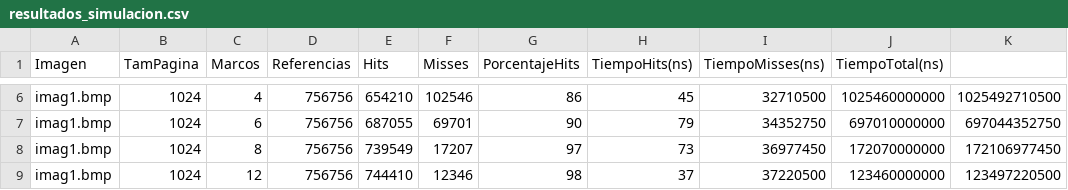
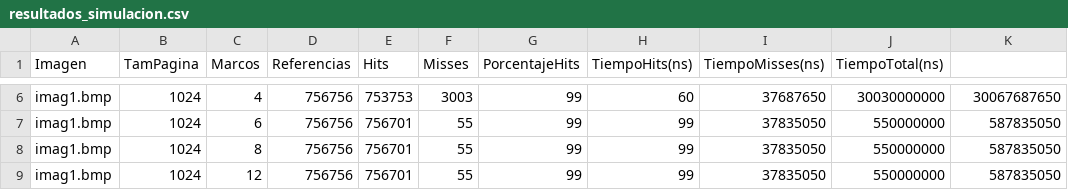
Before and after one commit to Gabs-489/Caso-2---Infracomp, a CSV file: resultados_simulacion.csv, drawn as a sheet; only a part is shown, gaps mark what is left out; the diff covers the shown part only; the diff names each change by its address in the sheet, - before the commit and + after, or states it on an @@ line.

```diff
--- a/resultados_simulacion.csv
+++ b/resultados_simulacion.csv
-E6 (Hits): 654210
+E6 (Hits): 753753
-F6 (Misses): 102546
+F6 (Misses): 3003
-G6 (PorcentajeHits): 86
+G6 (PorcentajeHits): 99
-H6 (TiempoHits(ns)): 45
+H6 (TiempoHits(ns)): 60
-I6 (TiempoMisses(ns)): 32710500
+I6 (TiempoMisses(ns)): 37687650
-J6 (TiempoTotal(ns)): 1025460000000
+J6 (TiempoTotal(ns)): 30030000000
-K6: 1025492710500
+K6: 30067687650
-E7 (Hits): 687055
+E7 (Hits): 756701
-F7 (Misses): 69701
+F7 (Misses): 55
-G7 (PorcentajeHits): 90
+G7 (PorcentajeHits): 99
-H7 (TiempoHits(ns)): 79
+H7 (TiempoHits(ns)): 99
-I7 (TiempoMisses(ns)): 34352750
+I7 (TiempoMisses(ns)): 37835050
-J7 (TiempoTotal(ns)): 697010000000
+J7 (TiempoTotal(ns)): 550000000
-K7: 697044352750
+K7: 587835050
-E8 (Hits): 739549
+E8 (Hits): 756701
-F8 (Misses): 17207
+F8 (Misses): 55
-G8 (PorcentajeHits): 97
+G8 (PorcentajeHits): 99
-H8 (TiempoHits(ns)): 73
+H8 (TiempoHits(ns)): 99
-I8 (TiempoMisses(ns)): 36977450
+I8 (TiempoMisses(ns)): 37835050
-J8 (TiempoTotal(ns)): 172070000000
+J8 (TiempoTotal(ns)): 550000000
-K8: 172106977450
+K8: 587835050
-E9 (Hits): 744410
+E9 (Hits): 756701
-F9 (Misses): 12346
+F9 (Misses): 55
-G9 (PorcentajeHits): 98
+G9 (PorcentajeHits): 99
-H9 (TiempoHits(ns)): 37
+H9 (TiempoHits(ns)): 99
-I9 (TiempoMisses(ns)): 37220500
+I9 (TiempoMisses(ns)): 37835050
-J9 (TiempoTotal(ns)): 123460000000
+J9 (TiempoTotal(ns)): 550000000
-K9: 123497220500
+K9: 587835050
```
Also changed, not shown: 134 edited cells elsewhere in this file, 12 other files.
